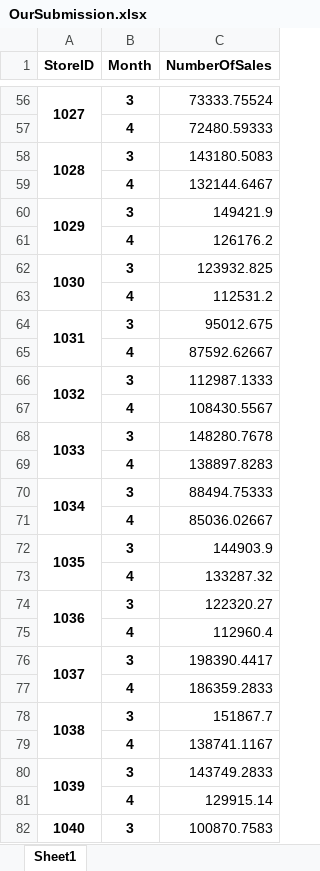
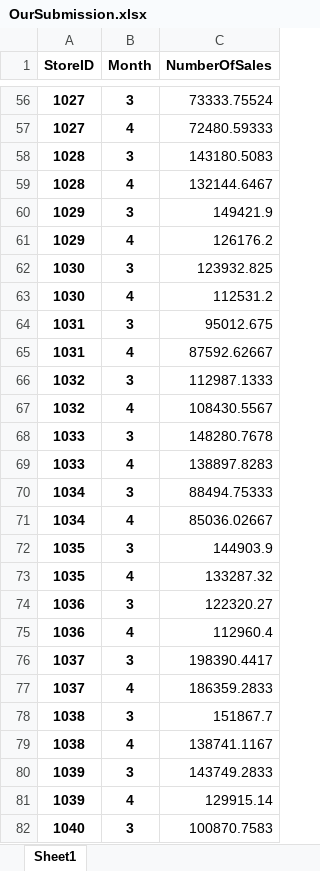
Before and after one commit to Trik17/DMTM_2018, an Excel workbook: Polimi Competition/Submission/OurSubmission.xlsx, sheet Sheet1, drawn as a sheet; only a part is shown, gaps mark what is left out; values as stored, in another font and other column widths than the file's, no borders; the diff covers the shown part only; the diff names each change by its address in the sheet, - before the commit and + after, or states it on an @@ line.

```diff
--- a/Polimi Competition/Submission/OurSubmission.xlsx (sheet Sheet1)
+++ b/Polimi Competition/Submission/OurSubmission.xlsx (sheet Sheet1)
-A56:A57 merged
-A57 (StoreID): (empty)
+A57 (StoreID): 1027
-A58:A59 merged
-A59 (StoreID): (empty)
+A59 (StoreID): 1028
-A60:A61 merged
-A61 (StoreID): (empty)
+A61 (StoreID): 1029
-A62:A63 merged
-A63 (StoreID): (empty)
+A63 (StoreID): 1030
-A64:A65 merged
-A65 (StoreID): (empty)
+A65 (StoreID): 1031
-A66:A67 merged
-A67 (StoreID): (empty)
+A67 (StoreID): 1032
-A68:A69 merged
-A69 (StoreID): (empty)
+A69 (StoreID): 1033
-A70:A71 merged
-A71 (StoreID): (empty)
+A71 (StoreID): 1034
-A72:A73 merged
-A73 (StoreID): (empty)
+A73 (StoreID): 1035
-A74:A75 merged
-A75 (StoreID): (empty)
+A75 (StoreID): 1036
-A76:A77 merged
-A77 (StoreID): (empty)
+A77 (StoreID): 1037
-A78:A79 merged
-A79 (StoreID): (empty)
+A79 (StoreID): 1038
-A80:A81 merged
-A81 (StoreID): (empty)
+A81 (StoreID): 1039
-A82:A83 merged
```
Also changed, not shown: 736 edited cells and merged cells elsewhere in this sheet, 1 other file.
